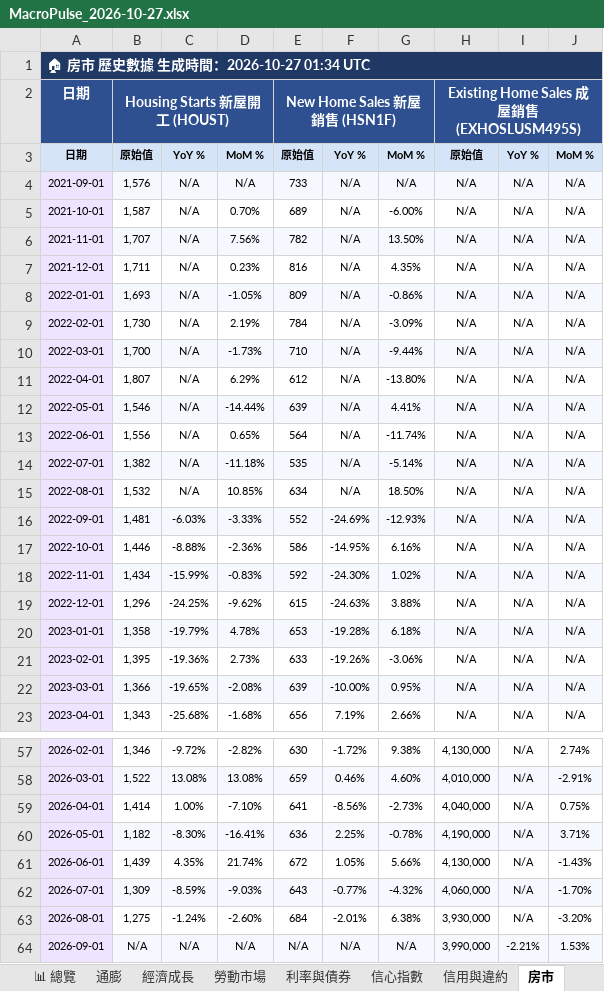
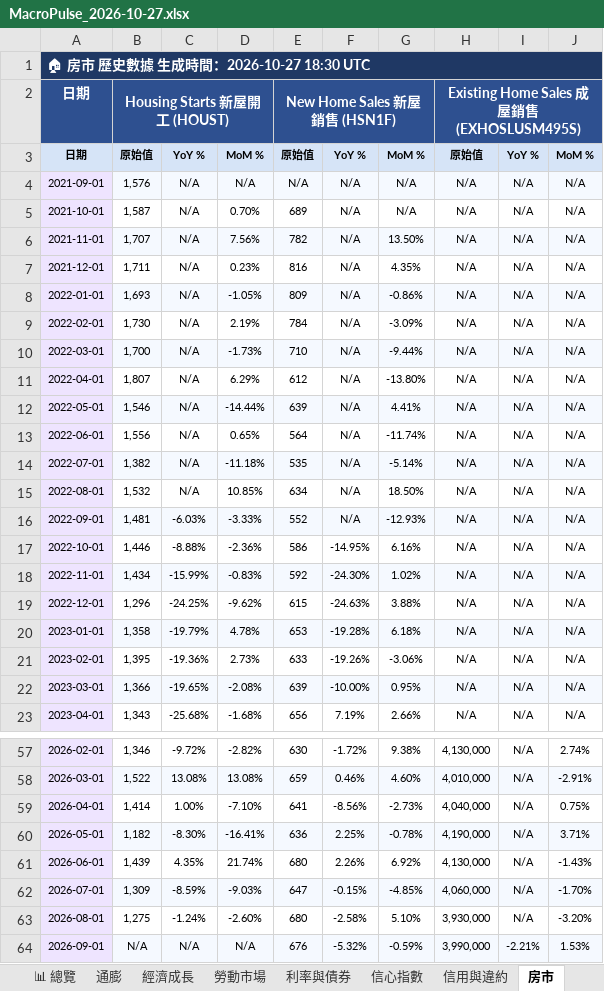
Before and after one commit to TargetWindPark-TWP/MacroPulse, an Excel workbook: reports/excel/MacroPulse_2026-10-27.xlsx, sheet 房市, drawn as a sheet; only a part is shown, gaps mark what is left out; values as stored, in another font and other column widths than the file's, no borders; the diff names each change by its address in the sheet, - before the commit and + after, or states it on an @@ line.

```diff
--- a/reports/excel/MacroPulse_2026-10-27.xlsx (sheet 房市)
+++ b/reports/excel/MacroPulse_2026-10-27.xlsx (sheet 房市)
-A1: 🏠 房市 歷史數據 生成時間：2026-10-27 01:34 UTC
+A1: 🏠 房市 歷史數據 生成時間：2026-10-27 18:30 UTC
-E4: 733
+E4: N/A
-G5: -6.00%
+G5: N/A
-F16: -24.69%
+F16: N/A
-E61: 672
+E61: 680
-F61: 1.05%
+F61: 2.26%
-G61: 5.66%
+G61: 6.92%
-E62: 643
+E62: 647
-F62: -0.77%
+F62: -0.15%
-G62: -4.32%
+G62: -4.85%
-E63: 684
+E63: 680
-F63: -2.01%
+F63: -2.58%
-G63: 6.38%
+G63: 5.10%
-E64: N/A
+E64: 676
-F64: N/A
+F64: -5.32%
-G64: N/A
+G64: -0.59%
```
Also changed, not shown: sheet 📊 總覽, sheet 經濟成長, sheet 信用與違約, sheet 信心指數, sheet 利率與債券, sheet 勞動市場, 1 more sheet, 8 other files.
